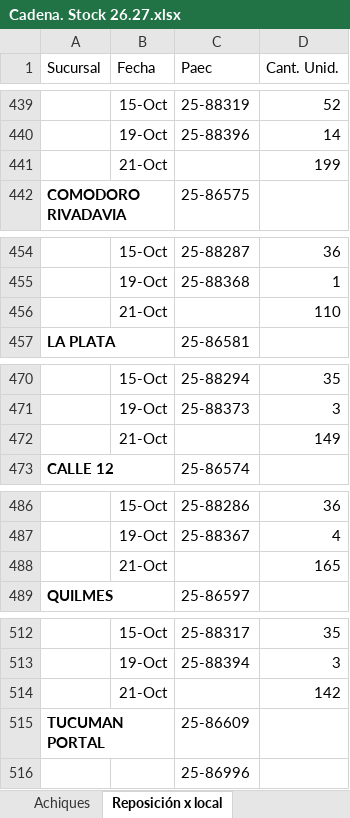
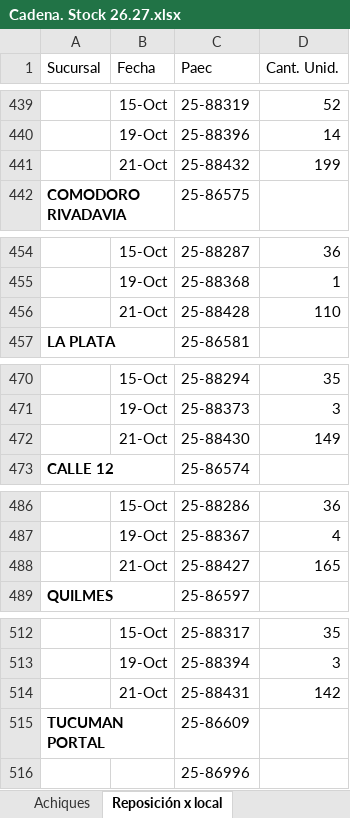
Before and after one commit to ParallaxFx-343/text-to-sql-ventas, an Excel workbook: ateneo/historial/2026-10/cadena_stock/Cadena. Stock 26.27.xlsx, sheet Reposición x local, drawn as a sheet; only a part is shown, gaps mark what is left out; values as stored, in another font and other column widths than the file's, no borders; the diff covers the shown part only; the diff names each change by its address in the sheet, - before the commit and + after, or states it on an @@ line.

```diff
--- a/ateneo/historial/2026-10/cadena_stock/Cadena. Stock 26.27.xlsx (sheet Reposición x local)
+++ b/ateneo/historial/2026-10/cadena_stock/Cadena. Stock 26.27.xlsx (sheet Reposición x local)
-C441 (Paec): (empty)
+C441 (Paec): 25-88432
-C456 (Paec): (empty)
+C456 (Paec): 25-88428
-C472 (Paec): (empty)
+C472 (Paec): 25-88430
-C488 (Paec): (empty)
+C488 (Paec): 25-88427
-C514 (Paec): (empty)
+C514 (Paec): 25-88431
```
Also changed, not shown: 2 edited cells elsewhere in this sheet, 2 other files.
